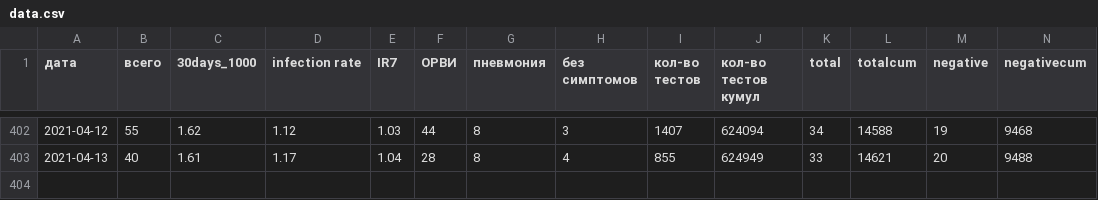
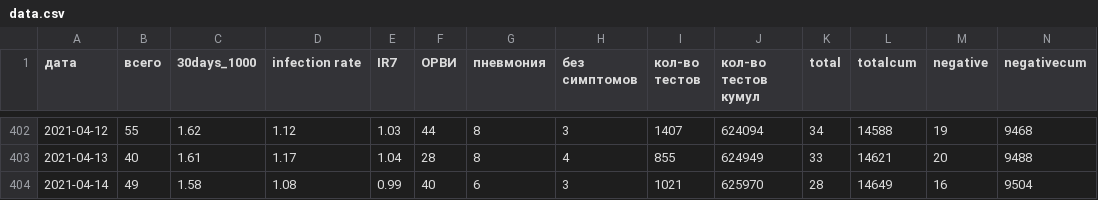
Before and after one commit to KonstantinKlepikov/covid-kaliningrad, a CSV file: data/data.csv, drawn as a sheet; only a part is shown, gaps mark what is left out; rows hold the shown columns only; the diff names each change by its address in the sheet, - before the commit and + after, or states it on an @@ line.

```diff
--- a/data/data.csv
+++ b/data/data.csv
+row 404: 2021-04-14 | 49 | 1.58 | 1.08 | 0.99 | 40 | 6 | 3 | 1021 | 625970 | 28 | 14649 | 16 | 9504
```
